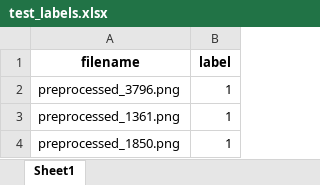
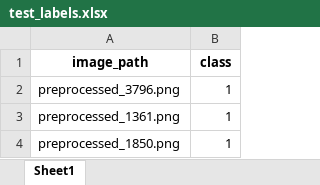
Before and after one commit to MokshagnaBhuvan/image-forensics, an Excel workbook: test_labels.xlsx, sheet Sheet1, drawn as a sheet; only a part is shown; values as stored, in another font and other column widths than the file's, no borders; removed rows and columns are numbered as before the commit, all else as after; the diff names each change by its address in the sheet, - before the commit and + after, or states it on an @@ line.

```diff
--- a/test_labels.xlsx (sheet Sheet1)
+++ b/test_labels.xlsx (sheet Sheet1)
-row 1: filename | label
+row 1: image_path | class
```
Also changed, not shown: 3 other files.
